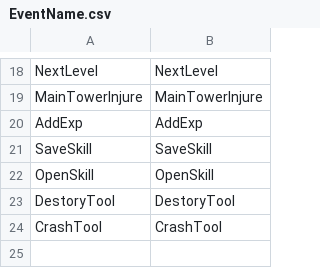
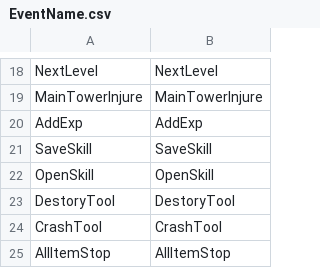
Before and after one commit to cnImpulse/GGJ2023, a CSV file: 项目/GBTGame/Assets/CSVFile/Data/EventName.csv, drawn as a sheet; only a part is shown, gaps mark what is left out.

```diff
--- a/项目/GBTGame/Assets/CSVFile/Data/EventName.csv
+++ b/项目/GBTGame/Assets/CSVFile/Data/EventName.csv
@@ -24 +24,2 @@ DestoryTool,DestoryTool
 CrashTool,CrashTool
+AllItemStop,AllItemStop
```
Also changed, not shown: 项目/GBTGame/Assets/CSVFile/Data/UIFormID.csv, 16 other files.
